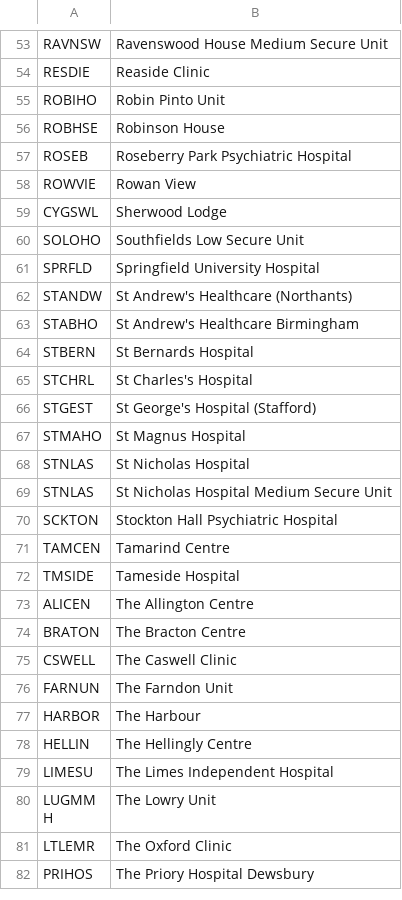
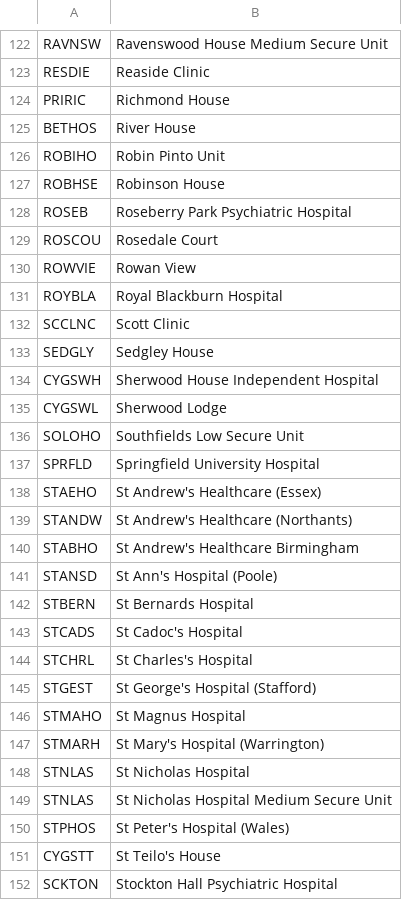
Before and after one commit to ministryofjustice/hmpps-restricted-patients-api, a CSV file: src/main/resources/agencyFinder/hospital-codes.csv, drawn as a sheet; only a part is shown, gaps mark what is left out; the shorter side is filled out with more unchanged rows; the diff covers the shown part only.

Commit message:
SDI-357: : 🗃️ More hospital mappings (#139)

```diff
--- a/src/main/resources/agencyFinder/hospital-codes.csv
+++ b/src/main/resources/agencyFinder/hospital-codes.csv
@@ -54,2 +123,4 @@ RAVNSW,Ravenswood House Medium Secure Unit
 RESDIE,Reaside Clinic
+PRIRIC,Richmond House
+BETHOS,River House
 ROBIHO,Robin Pinto Unit
@@ -57,3 +128,8 @@ ROBHSE,Robinson House
 ROSEB,Roseberry Park Psychiatric Hospital
+ROSCOU,Rosedale Court
 ROWVIE,Rowan View
+ROYBLA,Royal Blackburn Hospital
+SCCLNC,Scott Clinic
+SEDGLY,Sedgley House
+CYGSWH,Sherwood House Independent Hospital
 CYGSWL,Sherwood Lodge
@@ -61,5 +137,8 @@ SOLOHO,Southfields Low Secure Unit
 SPRFLD,Springfield University Hospital
+STAEHO,St Andrew's Healthcare (Essex)
 STANDW,St Andrew's Healthcare (Northants)
 STABHO,St Andrew's Healthcare Birmingham
+STANSD,St Ann's Hospital (Poole)
 STBERN,St Bernards Hospital
+STCADS,St Cadoc's Hospital
 STCHRL,St Charles's Hospital
@@ -67,4 +146,7 @@ STGEST,St George's Hospital (Stafford)
 STMAHO,St Magnus Hospital
+STMARH,St Mary's Hospital (Warrington)
 STNLAS,St Nicholas Hospital
 STNLAS,St Nicholas Hospital Medium Secure Unit
+STPHOS,St Peter's Hospital (Wales)
+CYGSTT,St Teilo's House
 SCKTON,Stockton Hall Psychiatric Hospital
```
Also changed, not shown: 87 added rows elsewhere in this file.
